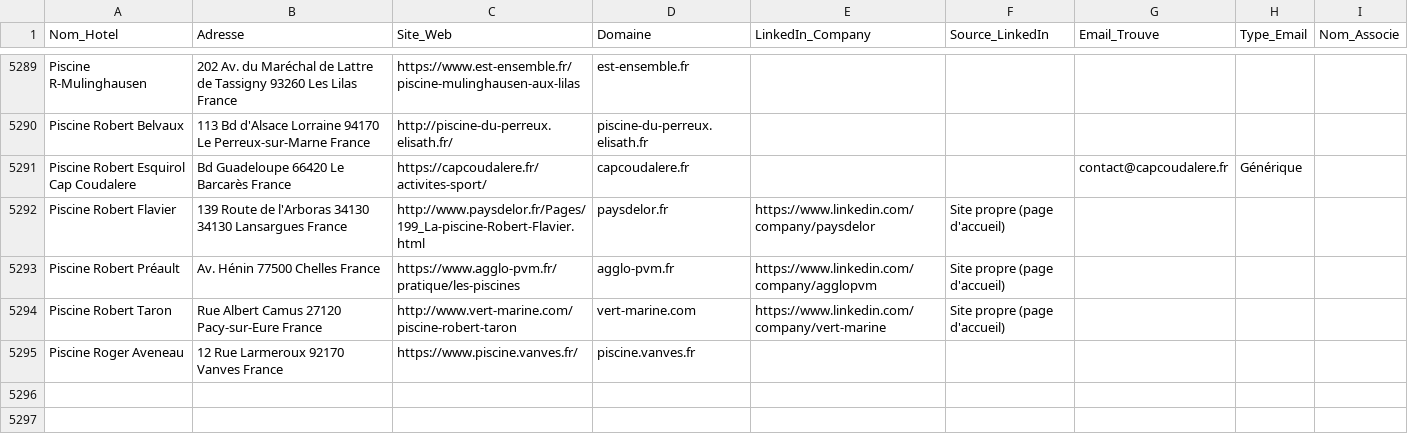
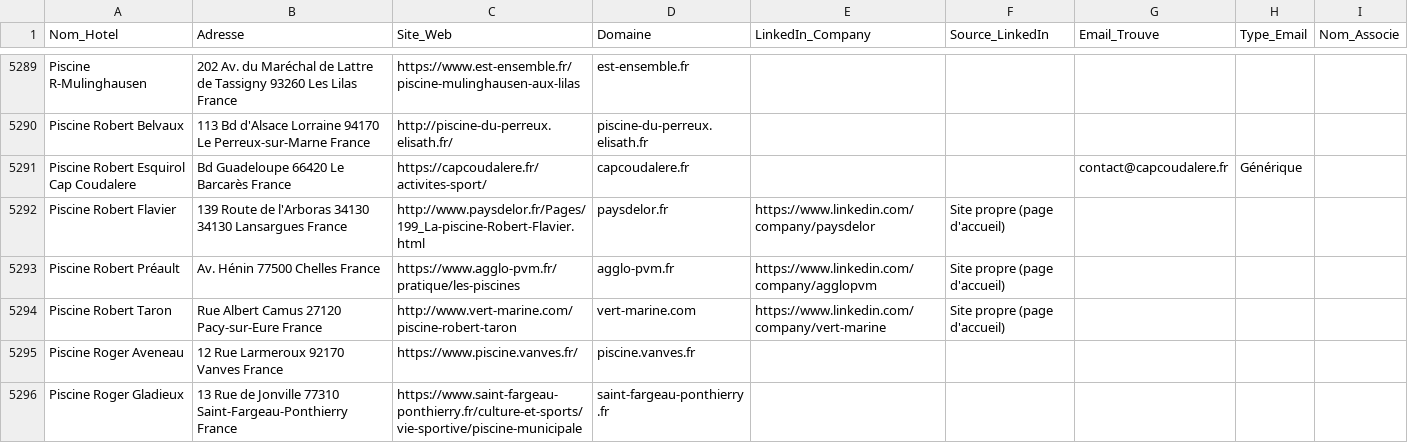
Before and after one commit to tsimokaza01-source/URL-2, a CSV file: hotels_enrichis.csv, drawn as a sheet; only a part is shown, gaps mark what is left out.

```diff
--- a/hotels_enrichis.csv
+++ b/hotels_enrichis.csv
@@ -5295 +5295,2 @@ Piscine Robert Taron,Rue Albert Camus 27120 Pacy-sur-Eure France,http://www.vert
 Piscine Roger Aveneau,12 Rue Larmeroux 92170 Vanves France,https://www.piscine.vanves.fr/,piscine.vanves.fr,,,,,
+Piscine Roger Gladieux,13 Rue de Jonville 77310 Saint-Fargeau-Ponthierry France,https://www.saint-fargeau-ponthierry.fr/culture-et-sports/vie-sportive/piscine-municipale,saint-fargeau-ponthierry.fr,,,,,
```
Also changed, not shown: liste_hotels.csv.
